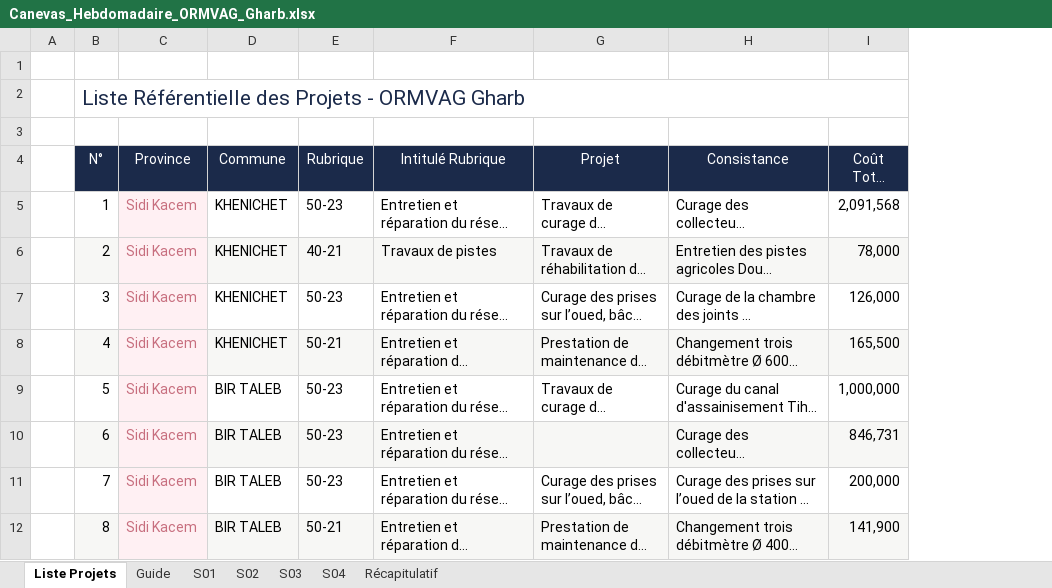
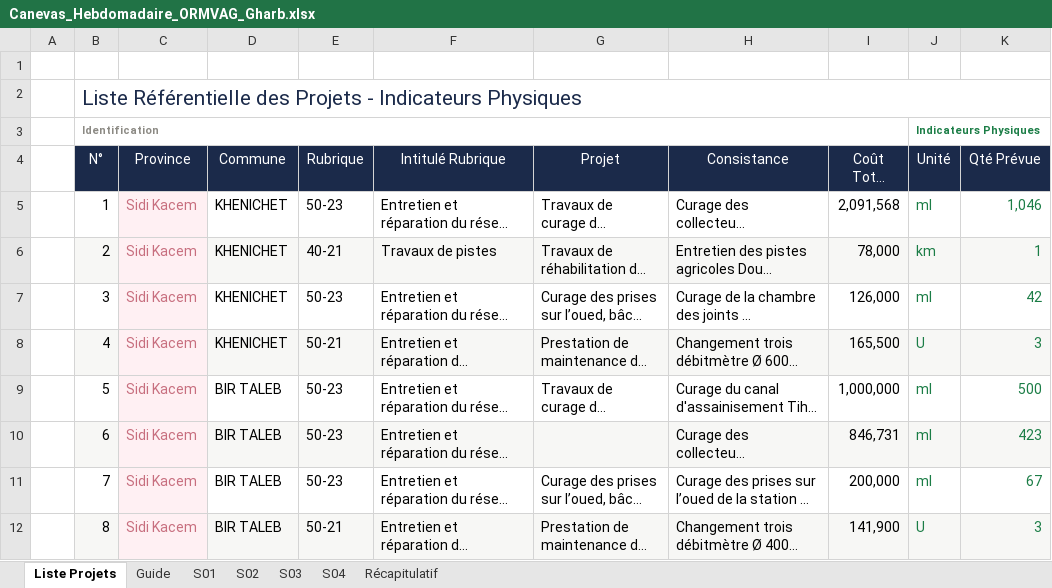
Before and after one commit to jamalormvag1977-glitch/sig-gharb-dashboard, an Excel workbook: download/Canevas_Hebdomadaire_ORMVAG_Gharb.xlsx, sheet Liste Projets, drawn as a sheet; only a part is shown; long unchanged cells end in …; values as stored, in another font and other column widths than the file's, no borders; the diff names each change by its address in the sheet, - before the commit and + after, or states it on an @@ line.

```diff
--- a/download/Canevas_Hebdomadaire_ORMVAG_Gharb.xlsx (sheet Liste Projets)
+++ b/download/Canevas_Hebdomadaire_ORMVAG_Gharb.xlsx (sheet Liste Projets)
+column J (Unité), row 3: Indicateurs Physiques; rows 5-12: ml | km | ml | U | ml | ml | ml | U
+column K (Qté Prévue), rows 5-12: 1,046 | 1 | 42 | 3 | 500 | 423 | 67 | 3
-B2 (N°): …Projets - ORMVAG Gharb
+B2 (N°): …Projets - Indicateurs Physiques
-row 3: (empty)
+row 3:  | Identification |  |  |  |  |  |  |  | Indicateurs Physiques
+B3:I3 merged
```
Also changed, not shown: sheet S01, sheet S02, sheet S04, sheet S03, sheet Récapitulatif, sheet Guide, formulas that keep their value, 2 other files.
